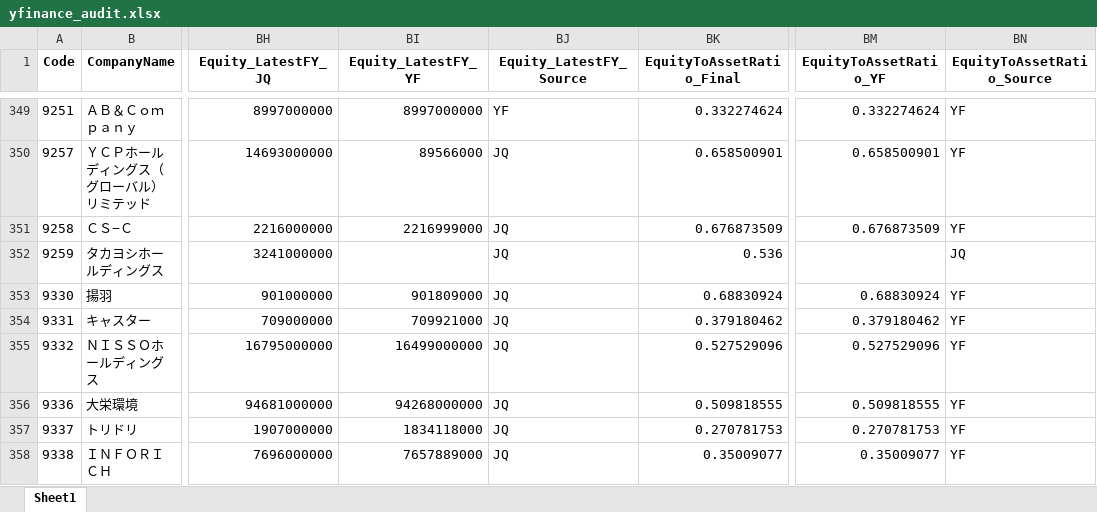
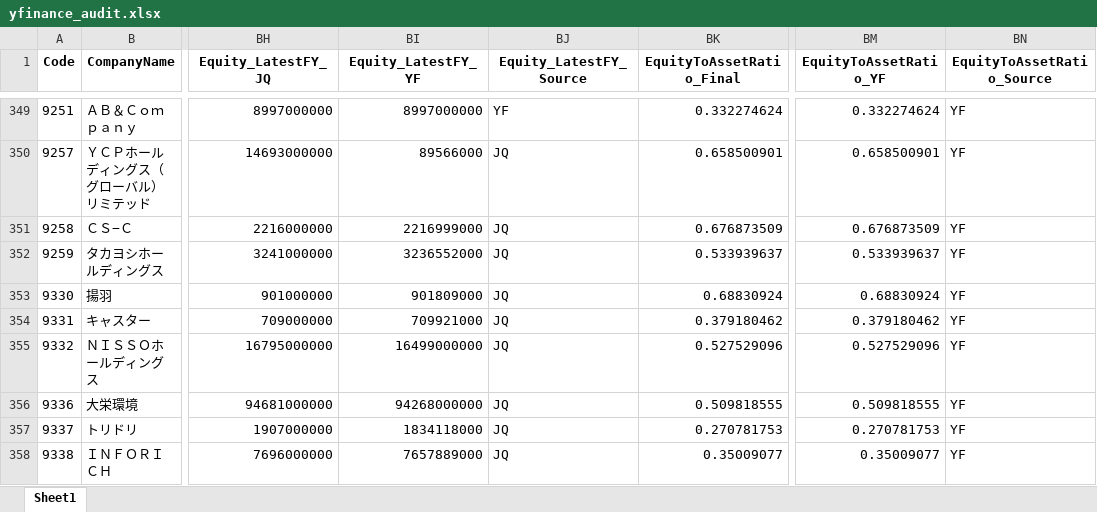
Before and after one commit to mzinvestment1105/mizuki-fund, an Excel workbook: bi/outputs/yfinance_audit.xlsx, sheet Sheet1, drawn as a sheet; only a part is shown, gaps mark what is left out; values as stored, in another font and other column widths than the file's, no borders; the diff covers the shown part only; the diff names each change by its address in the sheet, - before the commit and + after, or states it on an @@ line.

```diff
--- a/bi/outputs/yfinance_audit.xlsx (sheet Sheet1)
+++ b/bi/outputs/yfinance_audit.xlsx (sheet Sheet1)
-BI352 (Equity_LatestFY_YF): (empty)
+BI352 (Equity_LatestFY_YF): 3236552000
-BK352 (EquityToAssetRatio_Final): 0.536
+BK352 (EquityToAssetRatio_Final): 0.533939637
-BM352 (EquityToAssetRatio_YF): (empty)
+BM352 (EquityToAssetRatio_YF): 0.533939637
-BN352 (EquityToAssetRatio_Source): JQ
+BN352 (EquityToAssetRatio_Source): YF
```
Also changed, not shown: 31 edited cells elsewhere in this sheet, bi/outputs/screening_master_data_gaps.xlsx, 4 other files.
